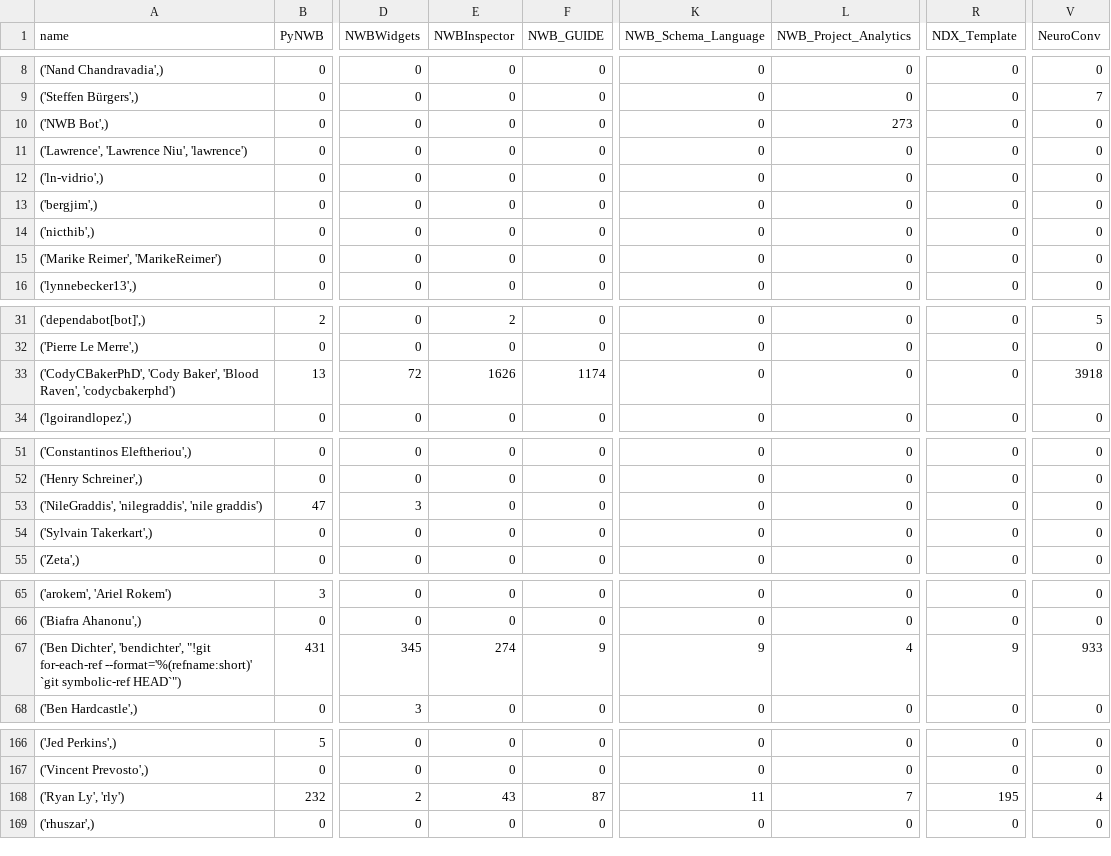
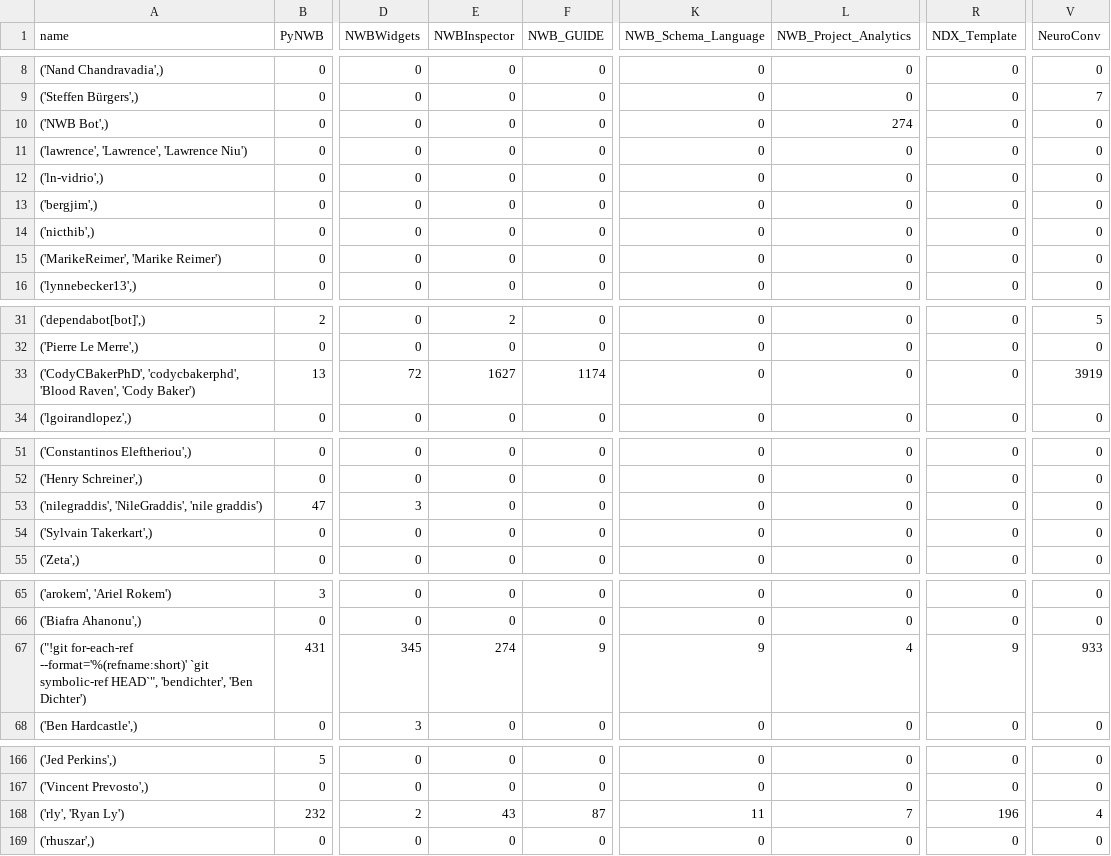
Before and after one commit to NeurodataWithoutBorders/nwb-project-analytics, a TSV file: data/contributors.tsv, drawn as a sheet; only a part is shown, gaps mark what is left out; the diff covers the shown part only; the diff names each change by its address in the sheet, - before the commit and + after, or states it on an @@ line.

```diff
--- a/data/contributors.tsv
+++ b/data/contributors.tsv
-L10 (NWB_Project_Analytics): 273
+L10 (NWB_Project_Analytics): 274
-A11 (name): ('Lawrence', 'Lawrence Niu', 'lawrence')
+A11 (name): ('lawrence', 'Lawrence', 'Lawrence Niu')
-A15 (name): ('Marike Reimer', 'MarikeReimer')
+A15 (name): ('MarikeReimer', 'Marike Reimer')
-A33 (name): ('CodyCBakerPhD', 'Cody Baker', 'Blood Raven', 'codycbakerphd')
+A33 (name): ('CodyCBakerPhD', 'codycbakerphd', 'Blood Raven', 'Cody Baker')
-E33 (NWBInspector): 1626
+E33 (NWBInspector): 1627
-V33 (NeuroConv): 3918
+V33 (NeuroConv): 3919
-A53 (name): ('NileGraddis', 'nilegraddis', 'nile graddis')
+A53 (name): ('nilegraddis', 'NileGraddis', 'nile graddis')
-A67 (name): ('Ben Dichter', 'bendichter', "!git for-each-ref --format='%(refname:short)' `git symbolic-ref HEAD`")
+A67 (name): ("!git for-each-ref --format='%(refname:short)' `git symbolic-ref HEAD`", 'bendichter', 'Ben Dichter')
-A168 (name): ('Ryan Ly', 'rly')
+A168 (name): ('rly', 'Ryan Ly')
-R168 (NDX_Template): 195
+R168 (NDX_Template): 196
```
Also changed, not shown: 8 edited cells elsewhere in this file, 2 other files.
